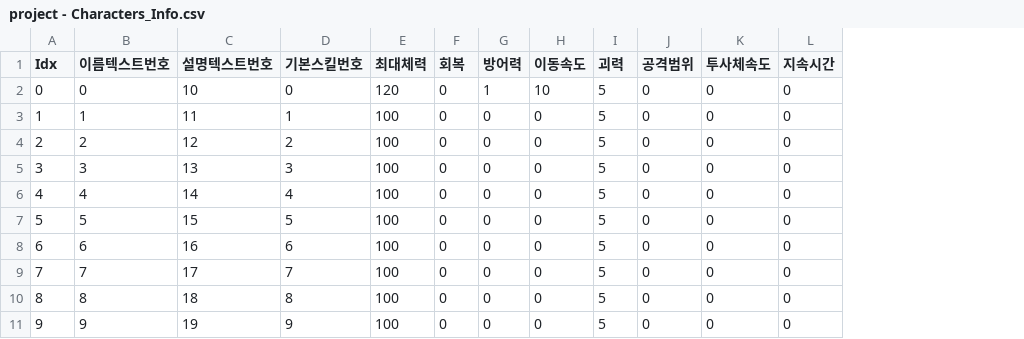
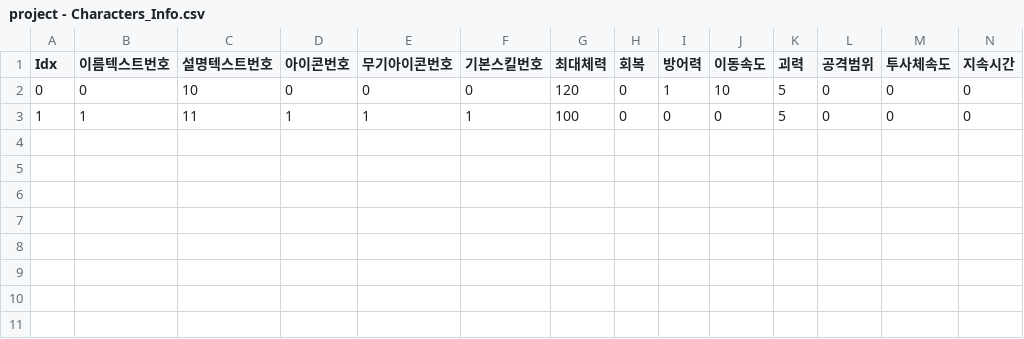
Before and after one commit to COSYSOCY/Unity_Team_Project, a CSV file: Assets/CSV/Resources/project - Characters_Info.csv, drawn as a sheet; only a part is shown; removed rows and columns are numbered as before the commit, all else as after; rows hold the shown columns only; the diff names each change by its address in the sheet, - before the commit and + after, or states it on an @@ line.

```diff
--- a/Assets/CSV/Resources/project - Characters_Info.csv
+++ b/Assets/CSV/Resources/project - Characters_Info.csv
+column D (아이콘번호), rows 2-3: 0 | 1
+column E (무기아이콘번호), rows 2-3: 0 | 1
-row 4: 2 | 2 | 12 | 2 | 100 | 0 | 0 | 0 | 5 | 0 | 0 | 0
-row 5: 3 | 3 | 13 | 3 | 100 | 0 | 0 | 0 | 5 | 0 | 0 | 0
-row 6: 4 | 4 | 14 | 4 | 100 | 0 | 0 | 0 | 5 | 0 | 0 | 0
-row 7: 5 | 5 | 15 | 5 | 100 | 0 | 0 | 0 | 5 | 0 | 0 | 0
-row 8: 6 | 6 | 16 | 6 | 100 | 0 | 0 | 0 | 5 | 0 | 0 | 0
-row 9: 7 | 7 | 17 | 7 | 100 | 0 | 0 | 0 | 5 | 0 | 0 | 0
-row 10: 8 | 8 | 18 | 8 | 100 | 0 | 0 | 0 | 5 | 0 | 0 | 0
-row 11: 9 | 9 | 19 | 9 | 100 | 0 | 0 | 0 | 5 | 0 | 0 | 0
```
Also changed, not shown: 11 other files.
